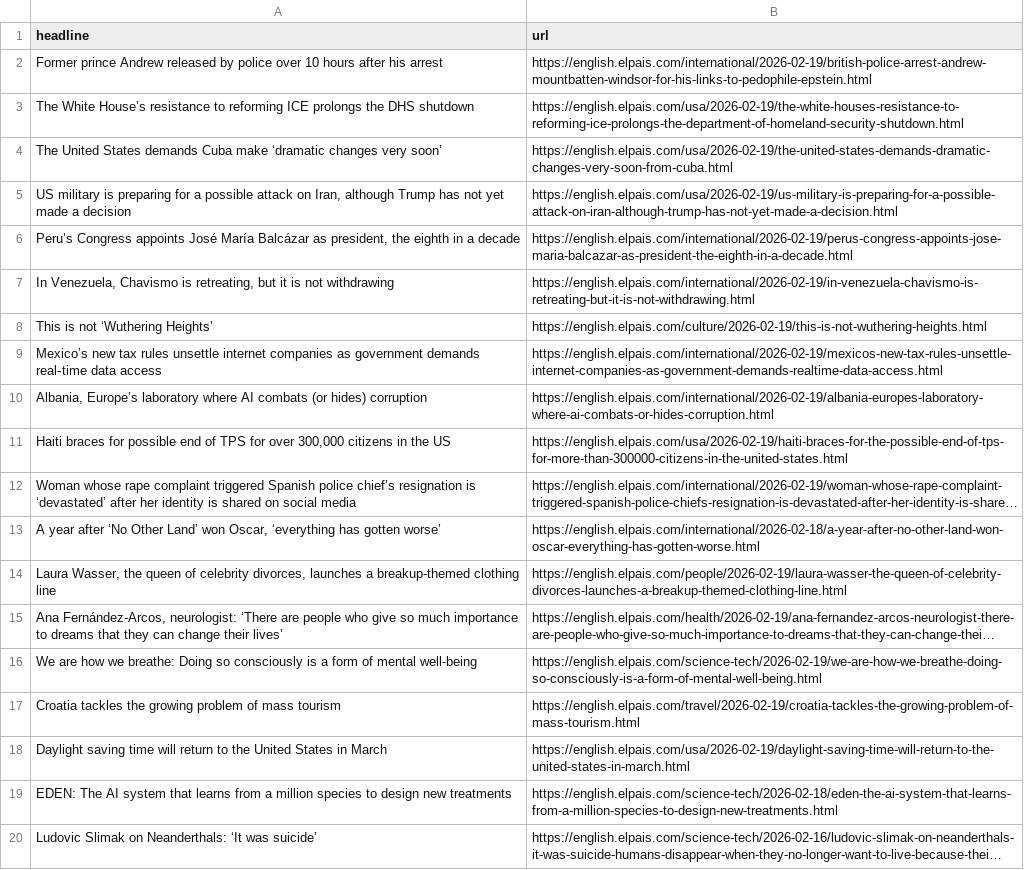
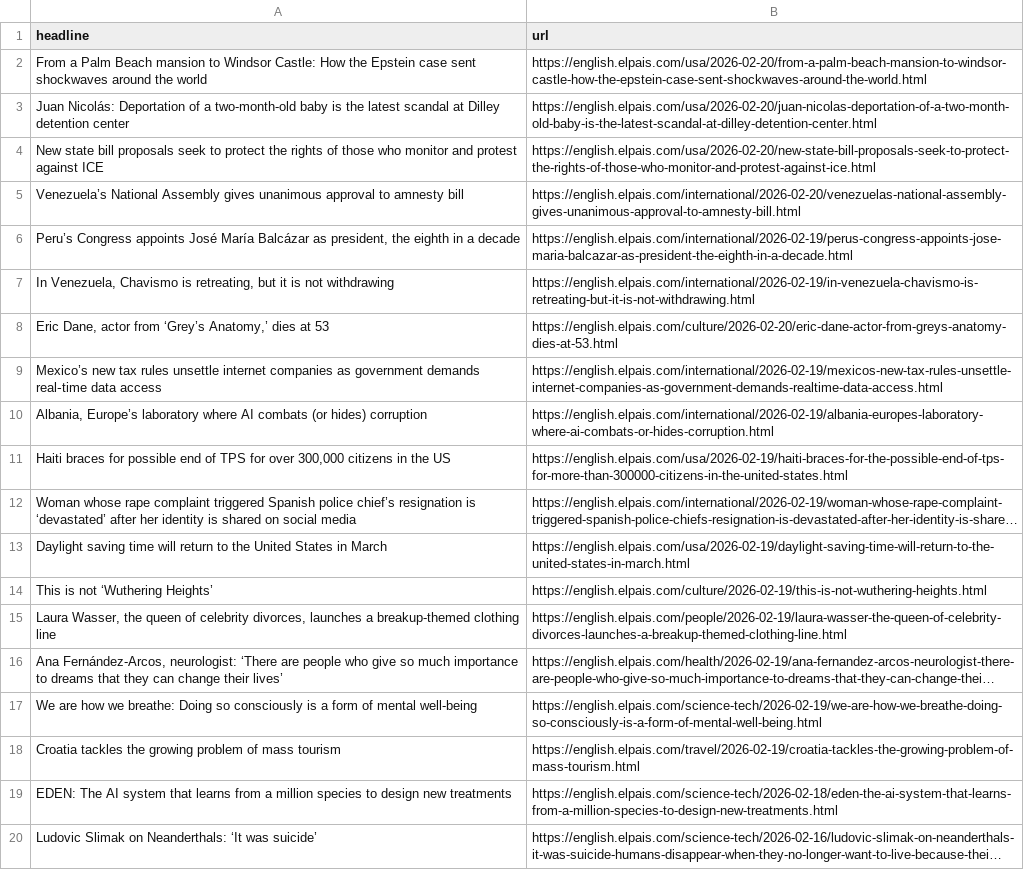
Before and after one commit to dimitriselaf/el-pais-autoscraper, a CSV file: headlines.csv, drawn as a sheet; only a part is shown; long unchanged cells end in …; removed rows and columns are numbered as before the commit, all else as after; the diff names each change by its address in the sheet, - before the commit and + after, or states it on an @@ line.

```diff
--- a/headlines.csv
+++ b/headlines.csv
-row 2: Former prince Andrew released by police over 10 hours after his arrest | https://english.elpais.com/international/2026-02-19/british-police-arrest-andrew-mountbatten-windsor-for-his-links-to-pedophile-epstein.html
-row 3: The White House’s resistance to reforming ICE prolongs the DHS shutdown | https://english.elpais.com/usa/2026-02-19/the-white-houses-resistance-to-reforming-ice-prolongs-the-department-of-homeland-security-shutdown.html
-row 4: The United States demands Cuba make ‘dramatic changes very soon’ | https://english.elpais.com/usa/2026-02-19/the-united-states-demands-dramatic-changes-very-soon-from-cuba.html
-row 5: US military is preparing for a possible attack on Iran, although Trump has not yet made a decision | https://english.elpais.com/usa/2026-02-19/us-military-is-preparing-for-a-possible-attack-on-iran-although-trump-has-not-yet-made-a-decision.html
+row 2: From a Palm Beach mansion to Windsor Castle: How the Epstein case sent shockwaves around the world | https://english.elpais.com/usa/2026-02-20/from-a-palm-beach-mansion-to-windsor-castle-how-the-epstein-case-sent-shockwaves-around-the-world.html
+row 3: Juan Nicolás: Deportation of a two-month-old baby is the latest scandal at Dilley detention center | https://english.elpais.com/usa/2026-02-20/juan-nicolas-deportation-of-a-two-month-old-baby-is-the-latest-scandal-at-dilley-detention-center.html
+row 4: New state bill proposals seek to protect the rights of those who monitor and protest against ICE | https://english.elpais.com/usa/2026-02-20/new-state-bill-proposals-seek-to-protect-the-rights-of-those-who-monitor-and-protest-against-ice.html
+row 5: Venezuela’s National Assembly gives unanimous approval to amnesty bill | https://english.elpais.com/international/2026-02-20/venezuelas-national-assembly-gives-unanimous-approval-to-amnesty-bill.html
+row 8: Eric Dane, actor from ‘Grey’s Anatomy,’ dies at 53 | https://english.elpais.com/culture/2026-02-20/eric-dane-actor-from-greys-anatomy-dies-at-53.html
-row 13: A year after ‘No Other Land’ won Oscar, ‘everything has gotten worse’ | https://english.elpais.com/international/2026-02-18/a-year-after-no-other-land-won-oscar-everything-has-gotten-worse.html
@@ row 18 moved to row 13: Daylight saving time will return to the … @@
@@ row 8 moved to row 14: This is not ‘Wuthering Heights’ @@
```
